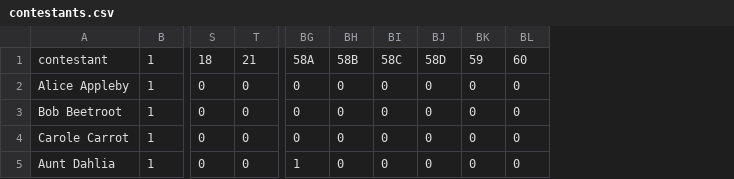
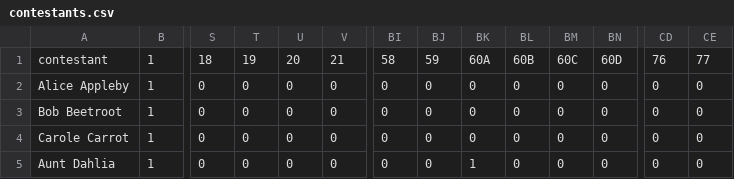
Before and after one commit to npbaskerville/green-book, a CSV file: test-output/contestants.csv, drawn as a sheet; only a part is shown, gaps mark what is left out; addresses are those after the commit; the diff names each change by its address in the sheet, - before the commit and + after, or states it on an @@ line.

```diff
--- a/test-output/contestants.csv
+++ b/test-output/contestants.csv
+column T, rows 1-5: 19 | 0 | 0 | 0 | 0
+column U, rows 1-5: 20 | 0 | 0 | 0 | 0
+column CD, rows 1-5: 76 | 0 | 0 | 0 | 0
+column CE, rows 1-5: 77 | 0 | 0 | 0 | 0
-BI1: 58A
+BI1: 58
-BJ1: 58B
+BJ1: 59
-BK1: 58C
+BK1: 60A
-BL1: 58D
+BL1: 60B
-BM1: 59
+BM1: 60C
-BN1: 60
+BN1: 60D
-BI5: 1
+BI5: 0
-BK5: 0
+BK5: 1
```
Also changed, not shown: test-output/classes.csv, 3 other files.
